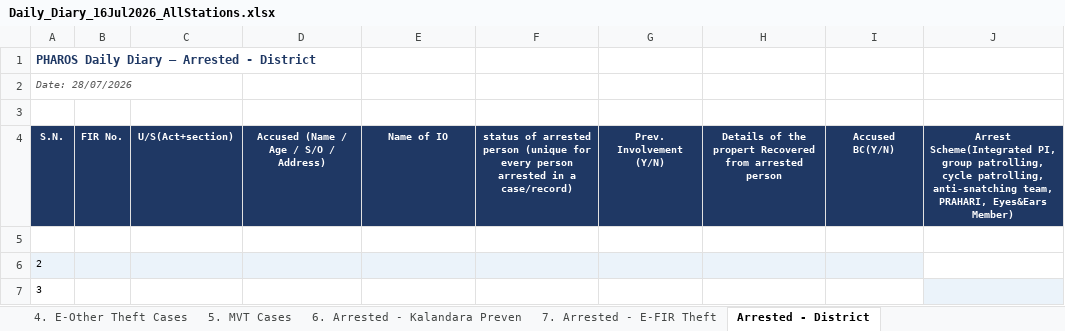
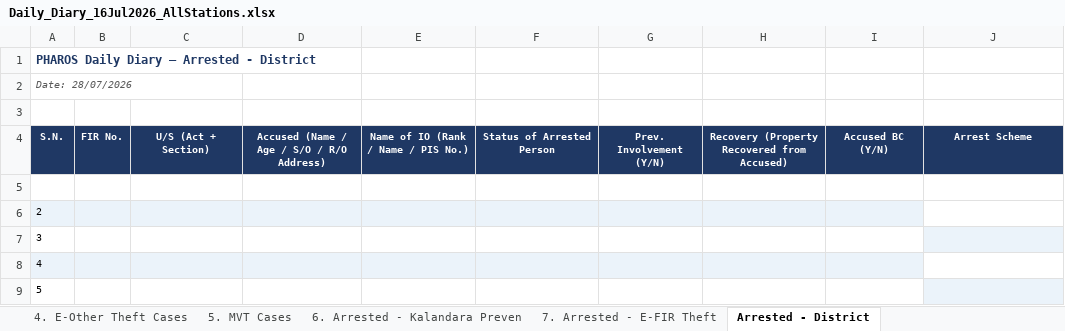
Before and after one commit to kshitijsince2004/dp, an Excel workbook: python_worker/templates/Daily_Diary_16Jul2026_AllStations.xlsx, sheet Arrested - District, drawn as a sheet; only a part is shown; the shorter side is filled out with more unchanged rows; values as stored, in another font and other column widths than the file's, no borders; the diff names each change by its address in the sheet, - before the commit and + after, or states it on an @@ line.

```diff
--- a/python_worker/templates/Daily_Diary_16Jul2026_AllStations.xlsx (sheet Arrested - District)
+++ b/python_worker/templates/Daily_Diary_16Jul2026_AllStations.xlsx (sheet Arrested - District)
-C4: U/S(Act+section)
+C4: U/S (Act + Section)
-D4: Accused (Name / Age / S/O / Address)
+D4: Accused (Name / Age / S/O / R/O Address)
-E4: Name of IO
+E4: Name of IO (Rank / Name / PIS No.)
-F4: status of arrested person (unique for every person arrested in a case/record)
+F4: Status of Arrested Person
-H4: Details of the propert Recovered from arrested person
+H4: Recovery (Property Recovered from Accused)
-I4: Accused BC(Y/N)
+I4: Accused BC (Y/N)
-J4: Arrest Scheme(Integrated PI, group patrolling, cycle patrolling, anti-snatching team, PRAHARI, Eyes&Ears Member)
+J4: Arrest Scheme
```
Also changed, not shown: sheet 21. FIR Goswara Summary, 55 other files.
